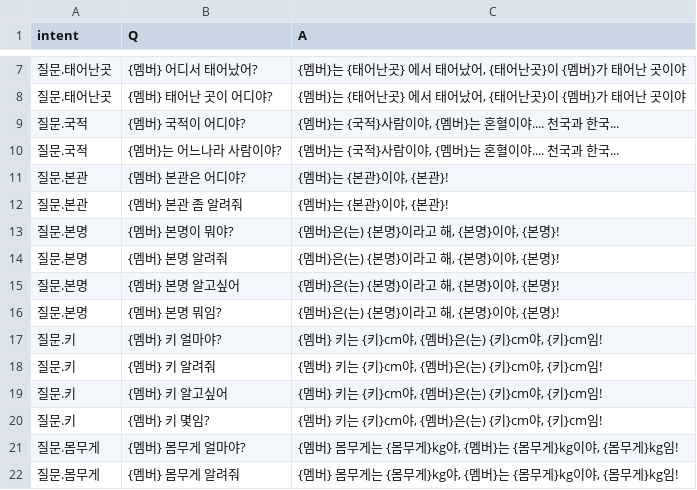
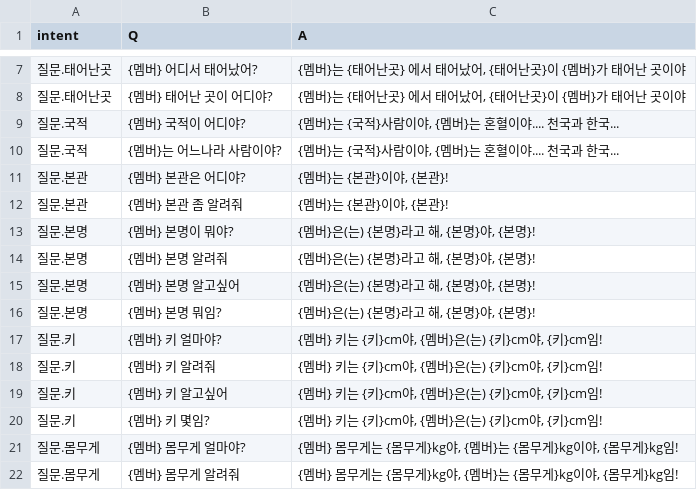
Before and after one commit to boostcampaitech4lv23nlp2/final-project-level3-nlp-13, a CSV file: chatbot/retriever/template.csv, drawn as a sheet; only a part is shown, gaps mark what is left out.

```diff
--- a/chatbot/retriever/template.csv
+++ b/chatbot/retriever/template.csv
@@ -12,6 +12,6 @@ intent,Q,A
 질문.본관,{멤버} 본관 좀 알려줘,"{멤버}는 {본관}이야, {본관}!"
-질문.본명,{멤버} 본명이 뭐야?,"{멤버}은(는) {본명}이라고 해, {본명}이야, {본명}!"
-질문.본명,{멤버} 본명 알려줘,"{멤버}은(는) {본명}이라고 해, {본명}이야, {본명}!"
-질문.본명,{멤버} 본명 알고싶어,"{멤버}은(는) {본명}이라고 해, {본명}이야, {본명}!"
-질문.본명,{멤버} 본명 뭐임?,"{멤버}은(는) {본명}이라고 해, {본명}이야, {본명}!"
+질문.본명,{멤버} 본명이 뭐야?,"{멤버}은(는) {본명}라고 해, {본명}야, {본명}!"
+질문.본명,{멤버} 본명 알려줘,"{멤버}은(는) {본명}라고 해, {본명}야, {본명}!"
+질문.본명,{멤버} 본명 알고싶어,"{멤버}은(는) {본명}라고 해, {본명}야, {본명}!"
+질문.본명,{멤버} 본명 뭐임?,"{멤버}은(는) {본명}라고 해, {본명}야, {본명}!"
 질문.키,{멤버} 키 얼마야?,"{멤버} 키는 {키}cm야, {멤버}은(는) {키}cm야, {키}cm임!"
```
Also changed, not shown: 4 other files.
